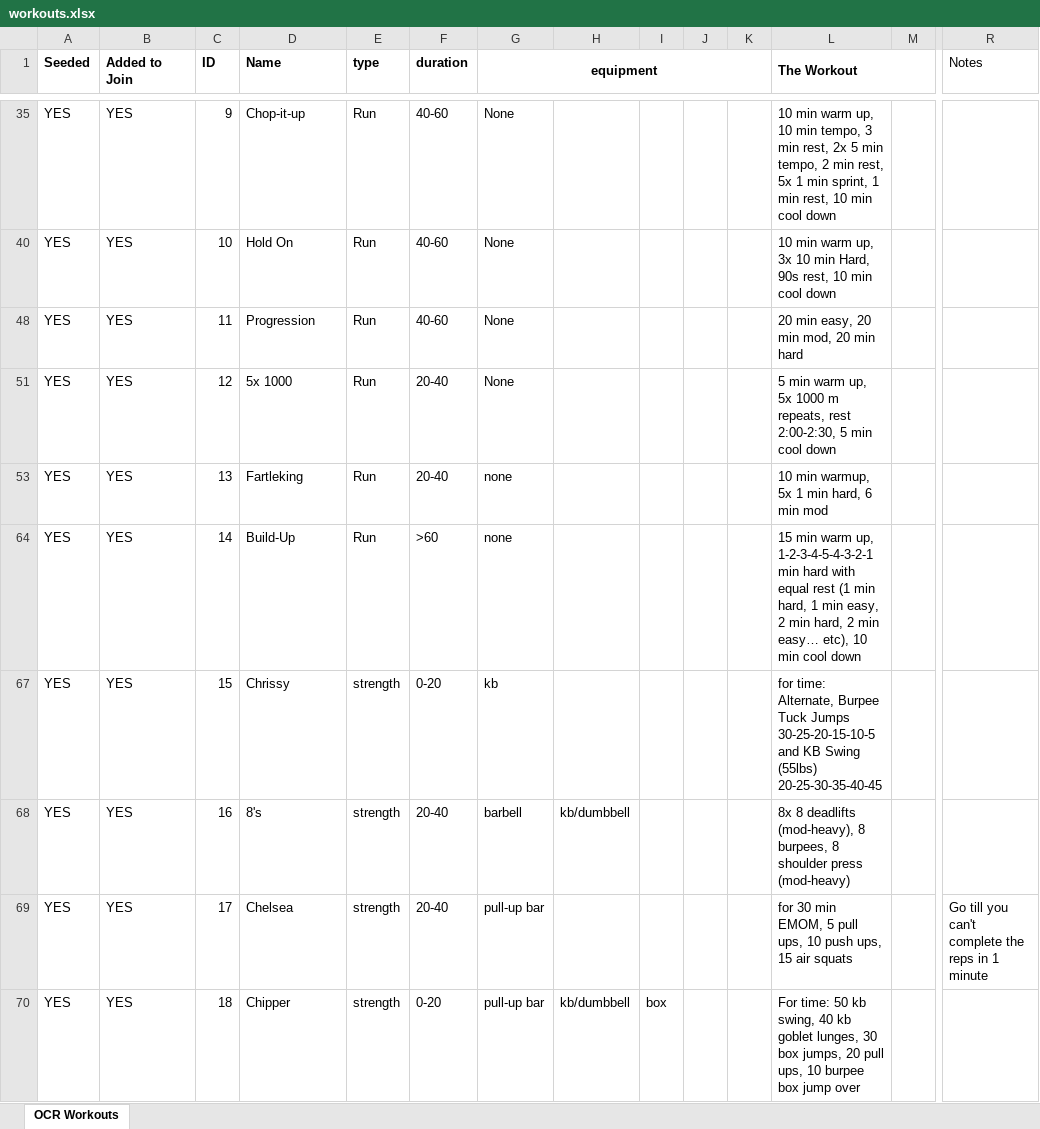
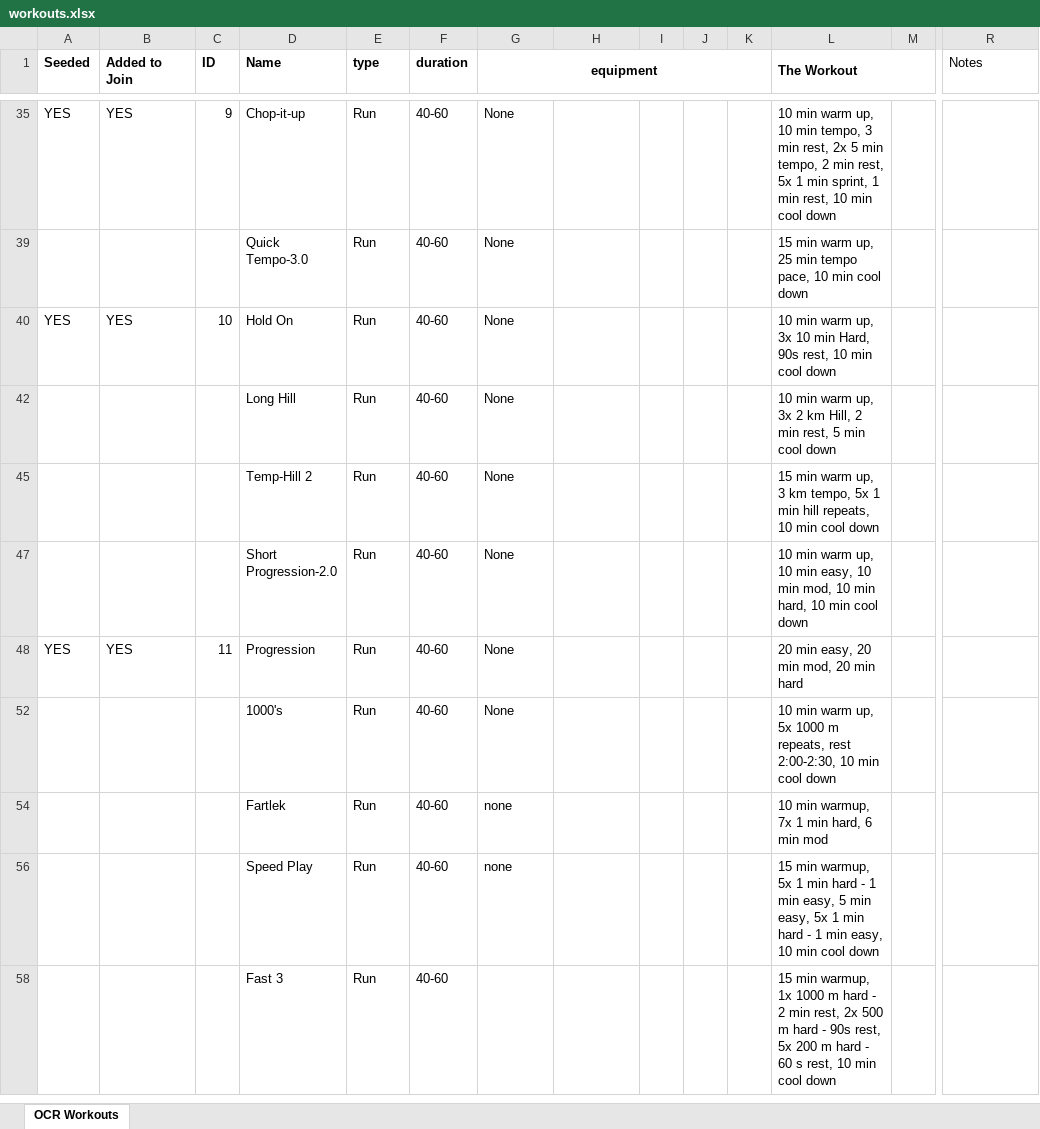
Before and after one commit to adam-kuhn/workout-generator, an Excel workbook: ocr-workouts/workouts.xlsx, sheet OCR Workouts, drawn as a sheet; only a part is shown, gaps mark what is left out; values as stored, in another font and other column widths than the file's, no borders; conditional formats not drawn; removed rows and columns are numbered as before the commit, all else as after; rows hold the shown columns only; the diff covers the shown part only; the diff names each change by its address in the sheet, - before the commit and + after, or states it on an @@ line.

Commit message:
pull down changes to local comp

```diff
--- a/ocr-workouts/workouts.xlsx (sheet OCR Workouts)
+++ b/ocr-workouts/workouts.xlsx (sheet OCR Workouts)
@@ row 39 unhidden:  |  |  | Quick Tempo-3.0 | Run | 40-60 | None |  |  |  |  | 15 min warm up, 25 min tempo pace, 10 min cool down @@
@@ row 42 unhidden:  |  |  | Long Hill | Run | 40-60 | None |  |  |  |  | 10 min warm up, 3x 2 km Hill, 2 min rest, 5 min cool down @@
@@ row 45 unhidden:  |  |  | Temp-Hill 2 | Run | 40-60 | None |  |  |  |  | 15 min warm up, 3 km tempo, 5x 1 min hill repeats, 10 min cool down @@
@@ row 47 unhidden:  |  |  | Short Progression-2.0 | Run | 40-60 | None |  |  |  |  | 10 min warm up, 10 min easy, 10 min mod, 10 min hard, 10 min cool down @@
@@ row 51 hidden: YES | YES | 12 | 5x 1000 | Run | 20-40 | None |  |  |  |  | 5 min warm up, 5x 1000 m repeats, rest 2:00-2:30, 5 min cool down @@
@@ row 53 hidden: YES | YES | 13 | Fartleking | Run | 20-40 | none |  |  |  |  | 10 min warmup, 5x 1 min hard, 6 min mod @@
@@ row 64 hidden: YES | YES | 14 | Build-Up | Run | >60 | none |  |  |  |  | 15 min warm up, 1-2-3-4-5-4-3-2-1 min hard with equal rest (1 min hard, 1 min easy, 2 min hard, 2 min easy… etc), 10 min cool down @@
@@ row 67 hidden: YES | YES | 15 | Chrissy | strength | 0-20 | kb |  |  |  |  | for time: Alternate, Burpee Tuck Jumps 30-25-20-15-10-5 and KB Swing (55lbs) 20-25-30-35-40-45 @@
@@ row 68 hidden: YES | YES | 16 | 8's | strength | 20-40 | barbell | kb/dumbbell |  |  |  | 8x 8 deadlifts (mod-heavy), 8 burpees, 8 shoulder press (mod-heavy) @@
@@ row 69 hidden: YES | YES | 17 | Chelsea | strength | 20-40 | pull-up bar |  |  |  |  | for 30 min EMOM, 5 pull ups, 10 push ups, 15 air squats |  | Go till you can't complete the reps in 1 minute @@
@@ row 70 hidden: YES | YES | 18 | Chipper | strength | 0-20 | pull-up bar | kb/dumbbell | box |  |  | For time: 50 kb swing, 40 kb goblet lunges, 30 box jumps, 20 pull ups, 10 burpee box jump over @@
@@ row 52 unhidden:  |  |  | 1000's | Run | 40-60 | None |  |  |  |  | 10 min warm up, 5x 1000 m repeats, rest 2:00-2:30, 10 min cool down @@
@@ row 54 unhidden:  |  |  | Fartlek | Run | 40-60 | none |  |  |  |  | 10 min warmup, 7x 1 min hard, 6 min mod @@
@@ row 56 unhidden:  |  |  | Speed Play | Run | 40-60 | none |  |  |  |  | 15 min warmup, 5x 1 min hard - 1 min easy, 5 min easy, 5x 1 min hard - 1 min easy, 10 min cool down @@
@@ row 58 unhidden:  |  |  | Fast 3 | Run | 40-60 |  |  |  |  |  | 15 min warmup, 1x 1000 m hard - 2 min rest, 2x 500 m hard - 90s rest, 5x 200 m hard - 60 s rest, 10 min cool down @@
```
Also changed, not shown: 23 hidden or unhidden rows and 5 edited cells elsewhere in this sheet, 1 other file.
